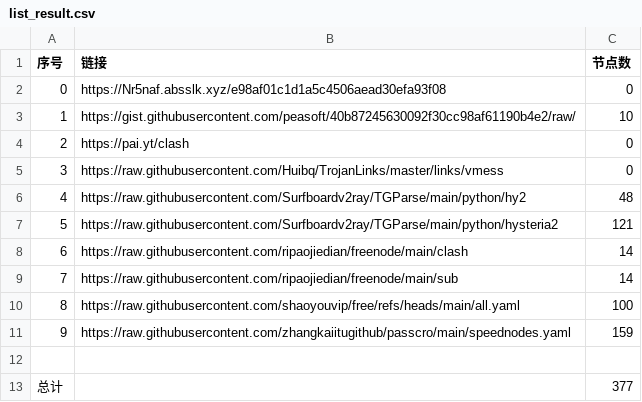
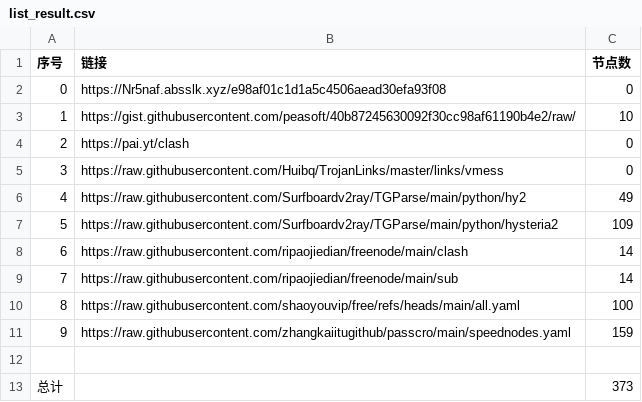
Before and after one commit to Rygtx/NoMoreWalls, a CSV file: list_result.csv, drawn as a sheet.

```diff
--- a/list_result.csv
+++ b/list_result.csv
@@ -5,4 +5,4 @@
 3,https://raw.githubusercontent.com/Huibq/TrojanLinks/master/links/vmess,0
-4,https://raw.githubusercontent.com/Surfboardv2ray/TGParse/main/python/hy2,48
-5,https://raw.githubusercontent.com/Surfboardv2ray/TGParse/main/python/hysteria2,121
+4,https://raw.githubusercontent.com/Surfboardv2ray/TGParse/main/python/hy2,49
+5,https://raw.githubusercontent.com/Surfboardv2ray/TGParse/main/python/hysteria2,109
 6,https://raw.githubusercontent.com/ripaojiedian/freenode/main/clash,14
@@ -12,2 +12,2 @@
 
-总计,,377
+总计,,373
```
Also changed, not shown: 27 other files.
